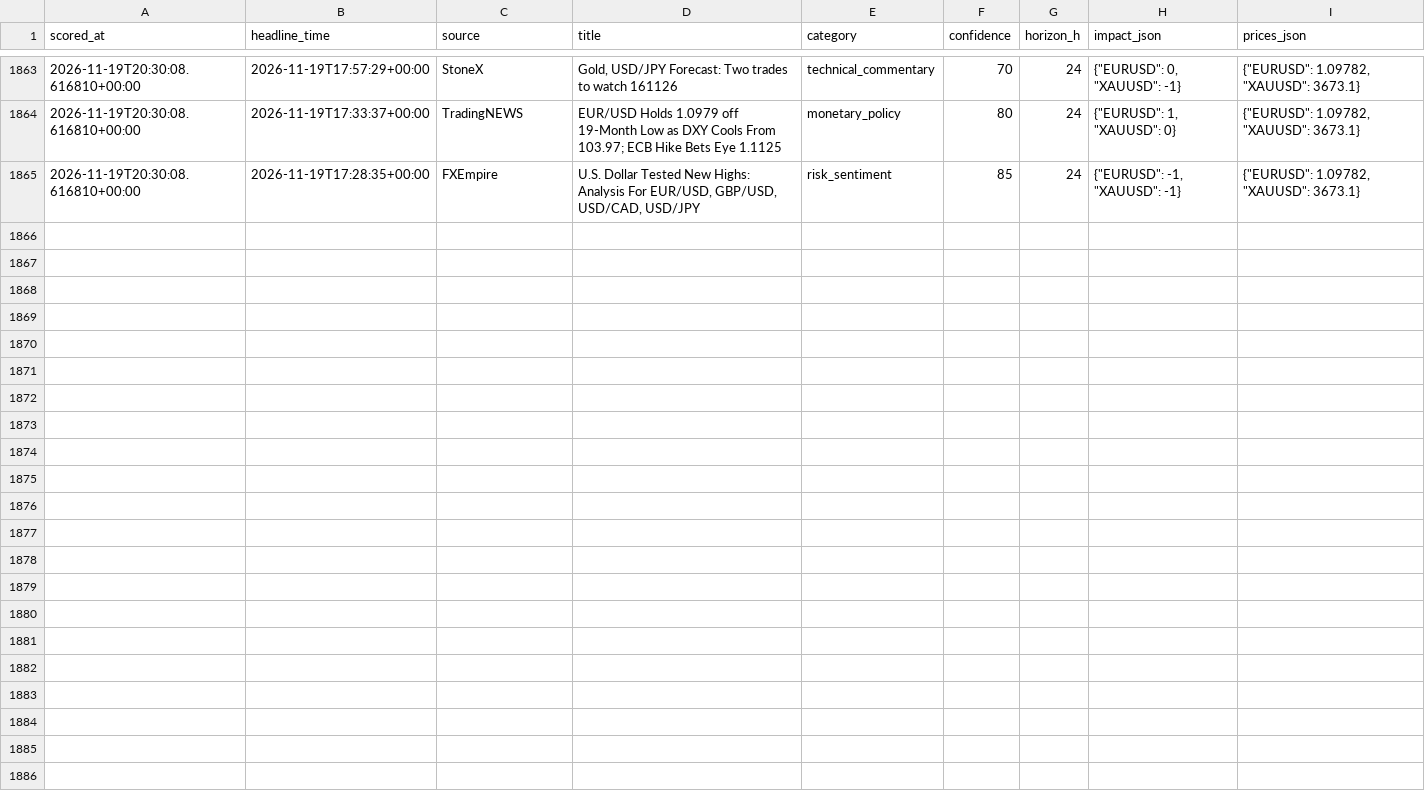
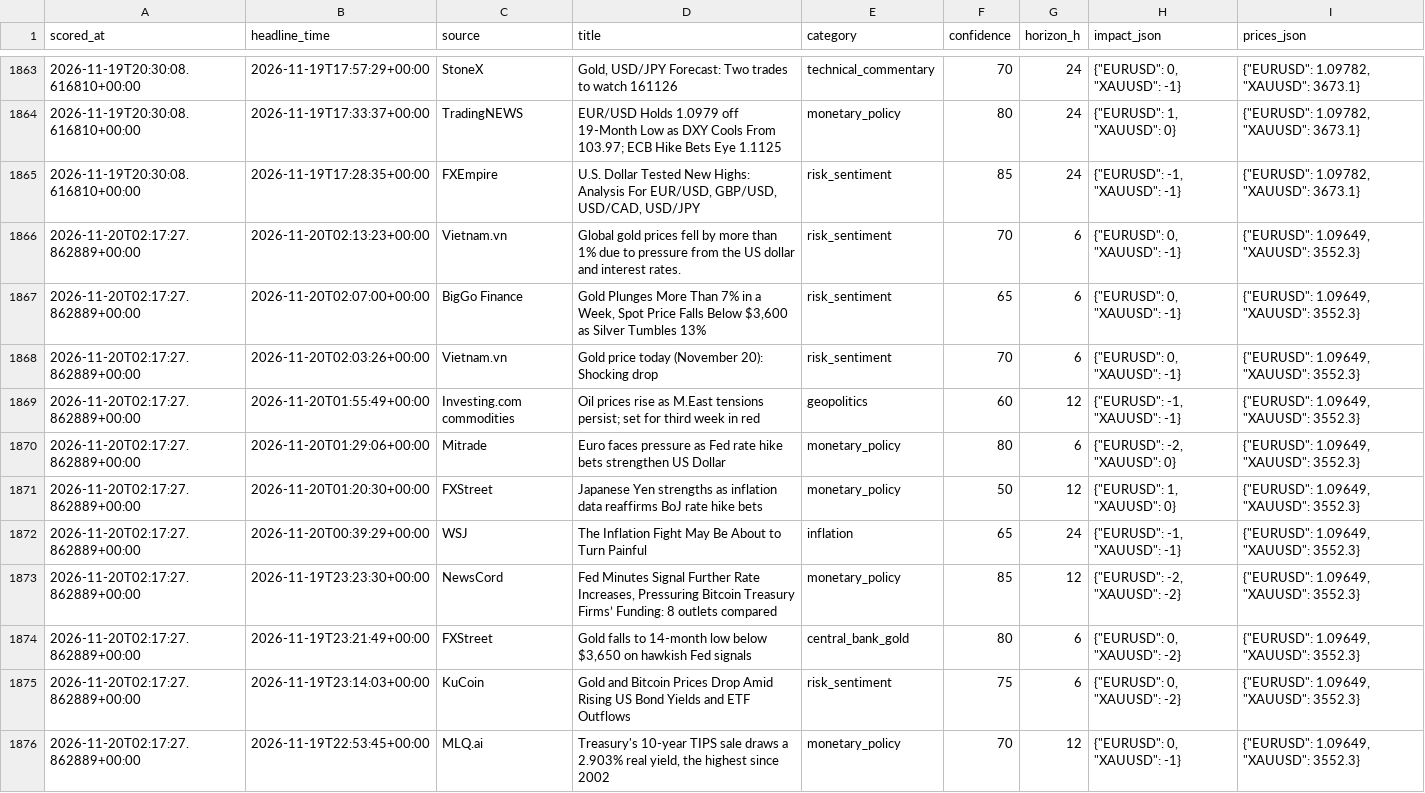
Before and after one commit to sobhansbp/Trade-, a CSV file: journal/news_scores.csv, drawn as a sheet; only a part is shown, gaps mark what is left out; the diff names each change by its address in the sheet, - before the commit and + after, or states it on an @@ line.

```diff
--- a/journal/news_scores.csv
+++ b/journal/news_scores.csv
+row 1866: 2026-11-20T02:17:27.862889+00:00 | 2026-11-20T02:13:23+00:00 | Vietnam.vn | Global gold prices fell by more than 1% due to pressure from the US dollar and interest rates. | risk_sentiment | 70 | 6 | {"EURUSD": 0, "XAUUSD": -1} | {"EURUSD": 1.09649, "XAUUSD": 3552.3}
+row 1867: 2026-11-20T02:17:27.862889+00:00 | 2026-11-20T02:07:00+00:00 | BigGo Finance | Gold Plunges More Than 7% in a Week, Spot Price Falls Below $3,600 as Silver Tumbles 13% | risk_sentiment | 65 | 6 | {"EURUSD": 0, "XAUUSD": -1} | {"EURUSD": 1.09649, "XAUUSD": 3552.3}
+row 1868: 2026-11-20T02:17:27.862889+00:00 | 2026-11-20T02:03:26+00:00 | Vietnam.vn | Gold price today (November 20): Shocking drop | risk_sentiment | 70 | 6 | {"EURUSD": 0, "XAUUSD": -1} | {"EURUSD": 1.09649, "XAUUSD": 3552.3}
+row 1869: 2026-11-20T02:17:27.862889+00:00 | 2026-11-20T01:55:49+00:00 | Investing.com commodities | Oil prices rise as M.East tensions persist; set for third week in red | geopolitics | 60 | 12 | {"EURUSD": -1, "XAUUSD": -1} | {"EURUSD": 1.09649, "XAUUSD": 3552.3}
+row 1870: 2026-11-20T02:17:27.862889+00:00 | 2026-11-20T01:29:06+00:00 | Mitrade | Euro faces pressure as Fed rate hike bets strengthen US Dollar | monetary_policy | 80 | 6 | {"EURUSD": -2, "XAUUSD": 0} | {"EURUSD": 1.09649, "XAUUSD": 3552.3}
+row 1871: 2026-11-20T02:17:27.862889+00:00 | 2026-11-20T01:20:30+00:00 | FXStreet | Japanese Yen strengths as inflation data reaffirms BoJ rate hike bets | monetary_policy | 50 | 12 | {"EURUSD": 1, "XAUUSD": 0} | {"EURUSD": 1.09649, "XAUUSD": 3552.3}
+row 1872: 2026-11-20T02:17:27.862889+00:00 | 2026-11-20T00:39:29+00:00 | WSJ | The Inflation Fight May Be About to Turn Painful | inflation | 65 | 24 | {"EURUSD": -1, "XAUUSD": -1} | {"EURUSD": 1.09649, "XAUUSD": 3552.3}
+row 1873: 2026-11-20T02:17:27.862889+00:00 | 2026-11-19T23:23:30+00:00 | NewsCord | Fed Minutes Signal Further Rate Increases, Pressuring Bitcoin Treasury Firms’ Funding: 8 outlets compared | monetary_policy | 85 | 12 | {"EURUSD": -2, "XAUUSD": -2} | {"EURUSD": 1.09649, "XAUUSD": 3552.3}
+row 1874: 2026-11-20T02:17:27.862889+00:00 | 2026-11-19T23:21:49+00:00 | FXStreet | Gold falls to 14-month low below $3,650 on hawkish Fed signals | central_bank_gold | 80 | 6 | {"EURUSD": 0, "XAUUSD": -2} | {"EURUSD": 1.09649, "XAUUSD": 3552.3}
+row 1875: 2026-11-20T02:17:27.862889+00:00 | 2026-11-19T23:14:03+00:00 | KuCoin | Gold and Bitcoin Prices Drop Amid Rising US Bond Yields and ETF Outflows | risk_sentiment | 75 | 6 | {"EURUSD": 0, "XAUUSD": -2} | {"EURUSD": 1.09649, "XAUUSD": 3552.3}
+row 1876: 2026-11-20T02:17:27.862889+00:00 | 2026-11-19T22:53:45+00:00 | MLQ.ai | Treasury's 10-year TIPS sale draws a 2.903% real yield, the highest since 2002 | monetary_policy | 70 | 12 | {"EURUSD": 0, "XAUUSD": -1} | {"EURUSD": 1.09649, "XAUUSD": 3552.3}
```
Also changed, not shown: journal/paper_equity.csv, journal/paper_trades.csv, 4 other files.
